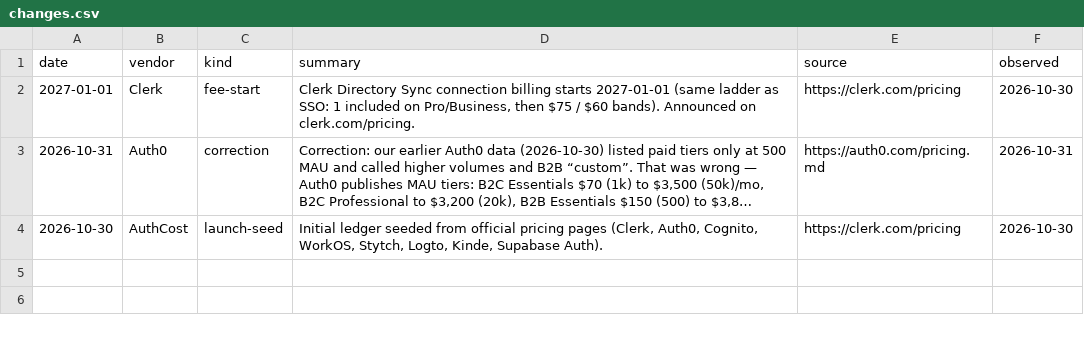
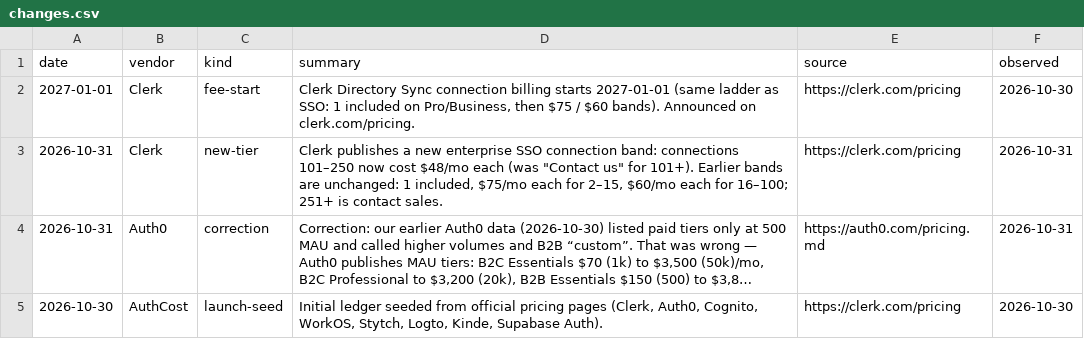
Before and after one commit to Basileion/authcost, a CSV file: dist/api/changes.csv, drawn as a sheet; long unchanged cells end in …; the diff names each change by its address in the sheet, - before the commit and + after, or states it on an @@ line.

Commit message:
Flywheel 2026-10-31: Clerk SSO band 101-250 at $48/mo each (clerk.com/pricing); all 8 vendors re-checked

```diff
--- a/dist/api/changes.csv
+++ b/dist/api/changes.csv
+row 3: 2026-10-31 | Clerk | new-tier | Clerk publishes a new enterprise SSO connection band: connections 101–250 now cost $48/mo each (was "Contact us" for 101+). Earlier bands are unchanged: 1 included, $75/mo each for 2–15, $60/mo each for 16–100; 251+ is contact sales. | https://clerk.com/pricing | 2026-10-31
```
Also changed, not shown: dist/api/plans.csv, 55 other files.
